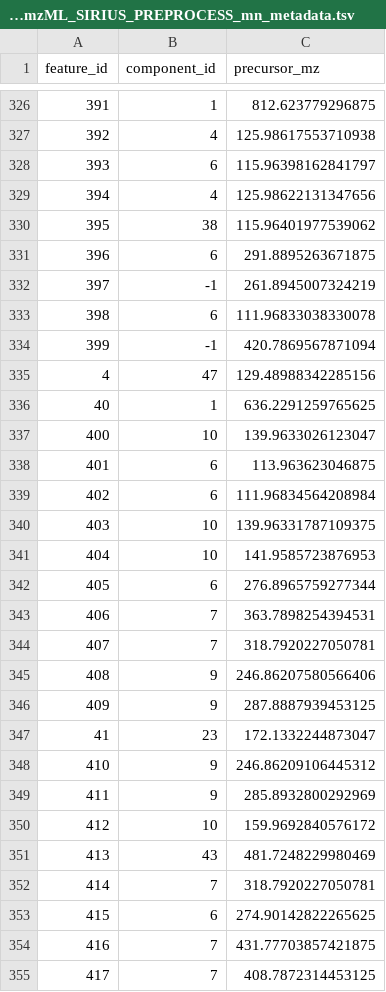
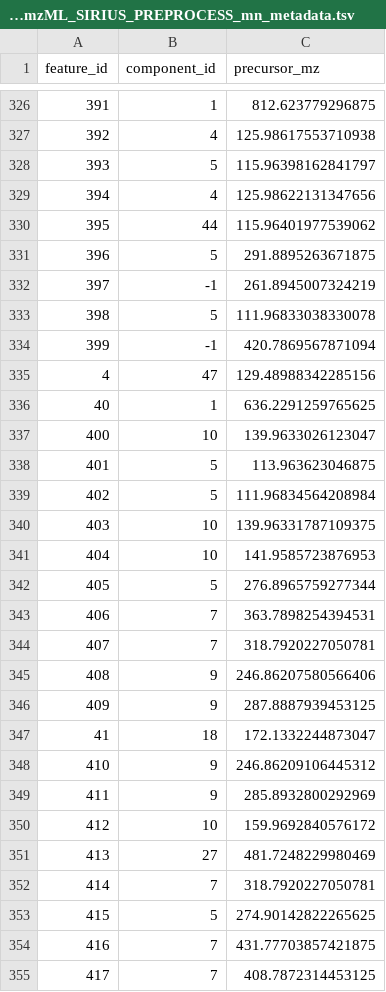
Before and after one commit to lfnothias/enpkg_mn_and_spectral_lib_matching, a TSV file: data/20230404_LFX_OK_164_VGF137_F08_1_pos_mzML_SIRIUS_PREPROCESS/molecular_network/20230404_LFX_OK_164_VGF137_F08_1_pos_mzML_SIRIUS_PREPROCESS_mn_metadata.tsv, drawn as a sheet; only a part is shown, gaps mark what is left out; the diff covers the shown part only.

```diff
--- a/data/20230404_LFX_OK_164_VGF137_F08_1_pos_mzML_SIRIUS_PREPROCESS/molecular_network/20230404_LFX_OK_164_VGF137_F08_1_pos_mzML_SIRIUS_PREPROCESS_mn_metadata.tsv
+++ b/data/20230404_LFX_OK_164_VGF137_F08_1_pos_mzML_SIRIUS_PREPROCESS/molecular_network/20230404_LFX_OK_164_VGF137_F08_1_pos_mzML_SIRIUS_PREPROCESS_mn_metadata.tsv
@@ -327,8 +327,8 @@ feature_id	component_id	precursor_mz
 392	4	125.98617553710938
-393	6	115.96398162841797
+393	5	115.96398162841797
 394	4	125.98622131347656
-395	38	115.96401977539062
-396	6	291.8895263671875
+395	44	115.96401977539062
+396	5	291.8895263671875
 397	-1	261.8945007324219
-398	6	111.96833038330078
+398	5	111.96833038330078
 399	-1	420.7869567871094
@@ -337,7 +337,7 @@ feature_id	component_id	precursor_mz
 400	10	139.9633026123047
-401	6	113.963623046875
-402	6	111.96834564208984
+401	5	113.963623046875
+402	5	111.96834564208984
 403	10	139.96331787109375
 404	10	141.9585723876953
-405	6	276.8965759277344
+405	5	276.8965759277344
 406	7	363.7898254394531
@@ -346,3 +346,3 @@ feature_id	component_id	precursor_mz
 409	9	287.8887939453125
-41	23	172.1332244873047
+41	18	172.1332244873047
 410	9	246.86209106445312
@@ -350,5 +350,5 @@ feature_id	component_id	precursor_mz
 412	10	159.9692840576172
-413	43	481.7248229980469
+413	27	481.7248229980469
 414	7	318.7920227050781
-415	6	274.90142822265625
+415	5	274.90142822265625
 416	7	431.77703857421875
```
Also changed, not shown: 92 edited cells elsewhere in this file, data/20230404_LFX_OK_163_VGF137_F07_1_pos_mzML_SIRIUS_PREPROCESS/molecular_network/20230404_LFX_OK_163_VGF137_F07_1_pos_mzML_SIRIUS_PREPROCESS_mn_metadata.tsv, data/20230404_LFX_OK_163_VGF137_F07_1_pos_mzML_SIRIUS_PREPROCESS/spectral_lib_matching/20230404_LFX_OK_163_VGF137_F07_1_pos_mzML_SIRIUS_PREPROCESS_lib_results_cluster_info.tsv, 11 other files.
